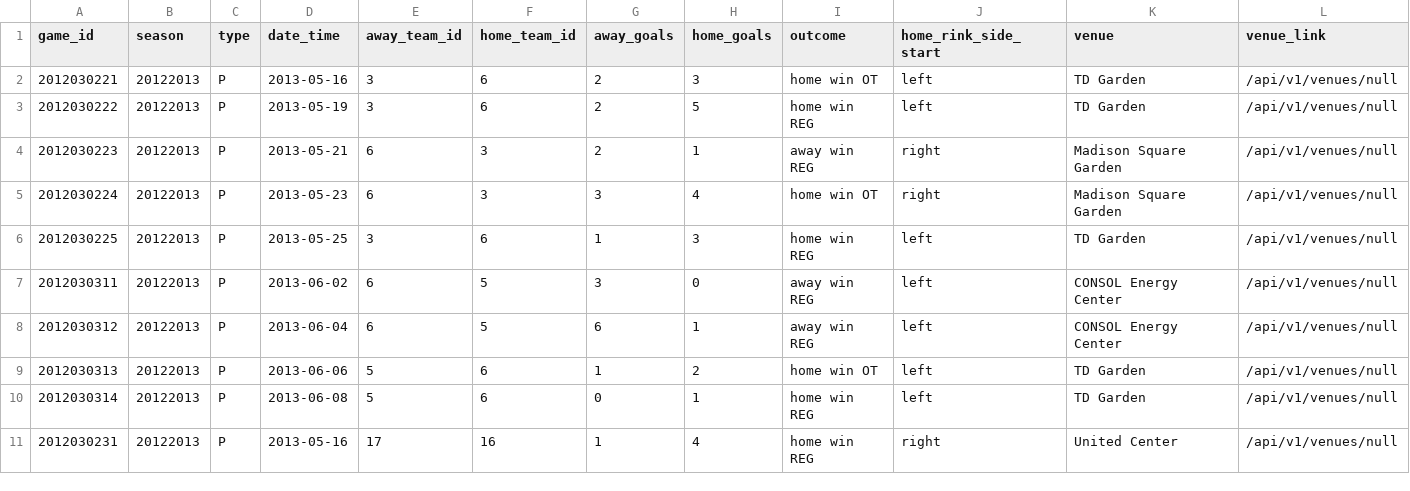
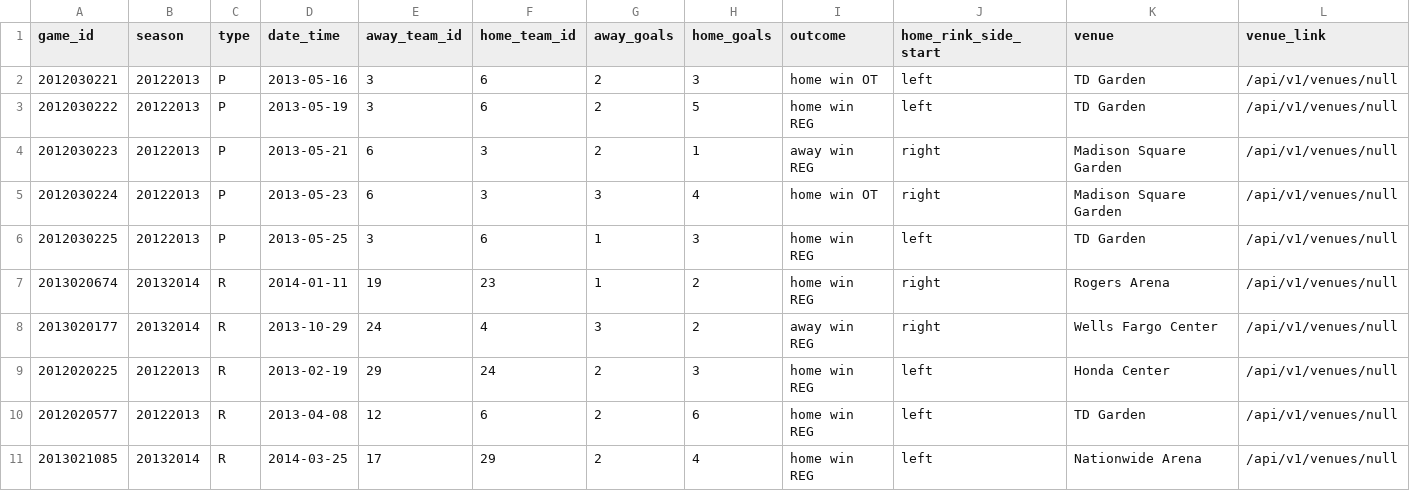
Before and after one commit to smthom05/cross_check, a CSV file: data/game_sample.csv, drawn as a sheet; only a part is shown; removed rows and columns are numbered as before the commit, all else as after; rows hold the shown columns only; the diff names each change by its address in the sheet, - before the commit and + after, or states it on an @@ line.

```diff
--- a/data/game_sample.csv
+++ b/data/game_sample.csv
-row 7: 2012030311 | 20122013 | P | 2013-06-02 | 6 | 5 | 3 | 0 | away win REG | left | CONSOL Energy Center | /api/v1/venues/null
-row 8: 2012030312 | 20122013 | P | 2013-06-04 | 6 | 5 | 6 | 1 | away win REG | left | CONSOL Energy Center | /api/v1/venues/null
-row 9: 2012030313 | 20122013 | P | 2013-06-06 | 5 | 6 | 1 | 2 | home win OT | left | TD Garden | /api/v1/venues/null
+row 7: 2013020674 | 20132014 | R | 2014-01-11 | 19 | 23 | 1 | 2 | home win REG | right | Rogers Arena | /api/v1/venues/null
+row 8: 2013020177 | 20132014 | R | 2013-10-29 | 24 | 4 | 3 | 2 | away win REG | right | Wells Fargo Center | /api/v1/venues/null
+row 9: 2012020225 | 20122013 | R | 2013-02-19 | 29 | 24 | 2 | 3 | home win REG | left | Honda Center | /api/v1/venues/null
-A10 (game_id): 2012030314
+A10 (game_id): 2012020577
-C10 (type): P
+C10 (type): R
-D10 (date_time): 2013-06-08
+D10 (date_time): 2013-04-08
-E10 (away_team_id): 5
+E10 (away_team_id): 12
-G10 (away_goals): 0
+G10 (away_goals): 2
-H10 (home_goals): 1
+H10 (home_goals): 6
-row 11: 2012030231 | 20122013 | P | 2013-05-16 | 17 | 16 | 1 | 4 | home win REG | right | United Center | /api/v1/venues/null
+row 11: 2013021085 | 20132014 | R | 2014-03-25 | 17 | 29 | 2 | 4 | home win REG | left | Nationwide Arena | /api/v1/venues/null
```
Also changed, not shown: data/game_teams_stats_sample.csv, 3 other files.
